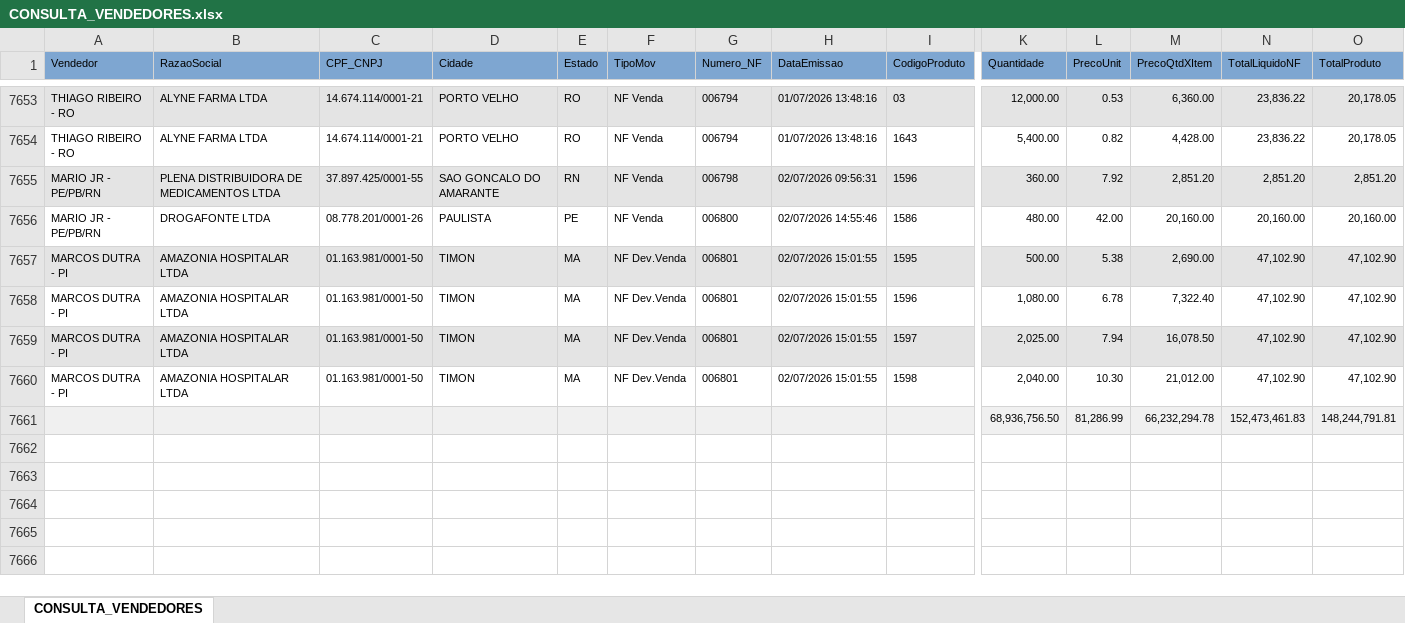
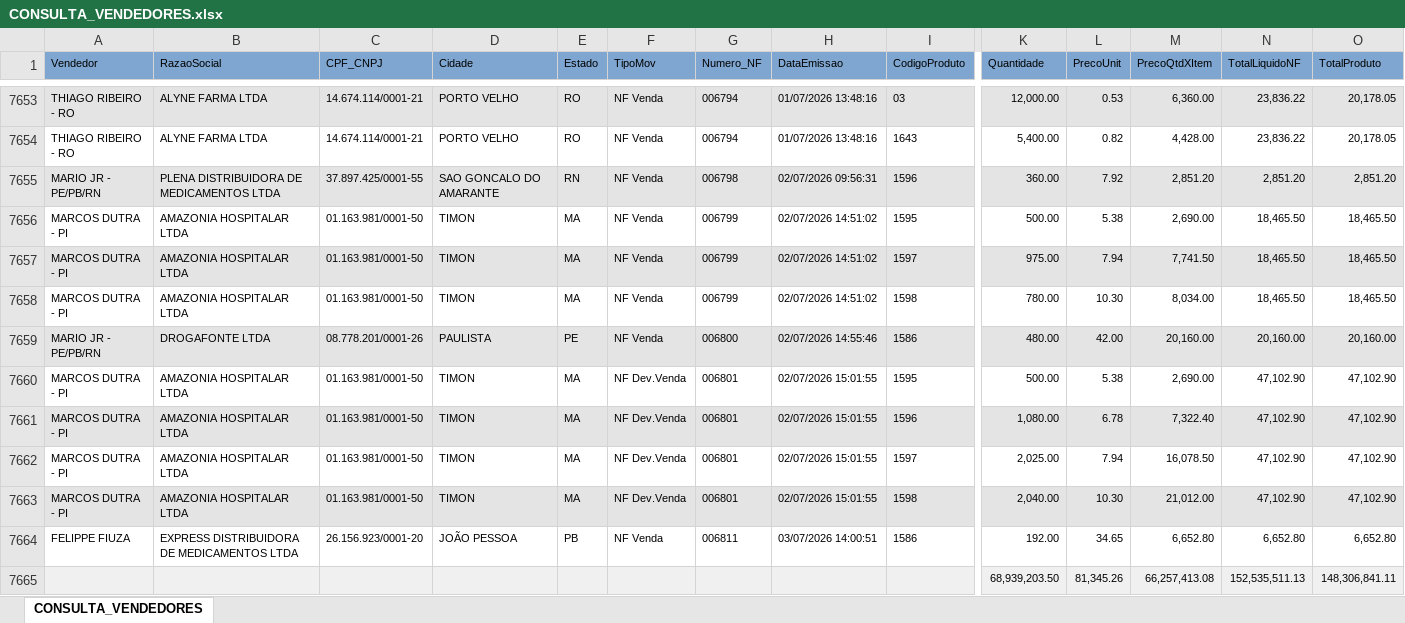
Before and after one commit to fabiosilvavendas-byte/CRM_Medtextil2.0, an Excel workbook: dados/CONSULTA_VENDEDORES.xlsx, sheet CONSULTA_VENDEDORES, drawn as a sheet; only a part is shown, gaps mark what is left out; values as stored, in another font and other column widths than the file's, no borders; removed rows and columns are numbered as before the commit, all else as after; rows hold the shown columns only; the diff covers the shown part only; the diff names each change by its address in the sheet, - before the commit and + after, or states it on an @@ line.

Commit message:
Add files via upload

```diff
--- a/dados/CONSULTA_VENDEDORES.xlsx (sheet CONSULTA_VENDEDORES)
+++ b/dados/CONSULTA_VENDEDORES.xlsx (sheet CONSULTA_VENDEDORES)
+row 7656: MARCOS DUTRA - PI | AMAZONIA HOSPITALAR LTDA | 01.163.981/0001-50 | TIMON | MA | NF Venda | 006799 | 02/07/2026 14:51:02 | 1595 | 500.00 | 5.38 | 2,690.00 | 18,465.50 | 18,465.50
+row 7657: MARCOS DUTRA - PI | AMAZONIA HOSPITALAR LTDA | 01.163.981/0001-50 | TIMON | MA | NF Venda | 006799 | 02/07/2026 14:51:02 | 1597 | 975.00 | 7.94 | 7,741.50 | 18,465.50 | 18,465.50
+row 7658: MARCOS DUTRA - PI | AMAZONIA HOSPITALAR LTDA | 01.163.981/0001-50 | TIMON | MA | NF Venda | 006799 | 02/07/2026 14:51:02 | 1598 | 780.00 | 10.30 | 8,034.00 | 18,465.50 | 18,465.50
-A7659:O7659 fill: none
+A7659:O7659 fill: #E4E4E4
-A7660:O7660 fill: #E4E4E4
+A7660:O7660 fill: none
-A7661:O7661 fill: none
+A7661:O7661 fill: #E4E4E4
-A7662:O7662 fill: #E4E4E4
+A7662:O7662 fill: none
-A7663:O7663 fill: none
+A7663:O7663 fill: #E4E4E4
-row 7661:  |  |  |  |  |  |  |  |  | 68,936,756.50 | 81,286.99 | 66,232,294.78 | 152,473,461.83 | 148,244,791.81
+row 7664: FELIPPE FIUZA | EXPRESS DISTRIBUIDORA DE MEDICAMENTOS LTDA | 26.156.923/0001-20 | JOÃO PESSOA | PB | NF Venda | 006811 | 03/07/2026 14:00:51 | 1586 | 192.00 | 34.65 | 6,652.80 | 6,652.80 | 6,652.80
+row 7665:  |  |  |  |  |  |  |  |  | 68,939,203.50 | 81,345.26 | 66,257,413.08 | 152,535,511.13 | 148,306,841.11
```
Also changed, not shown: cell formats elsewhere in this sheet.
